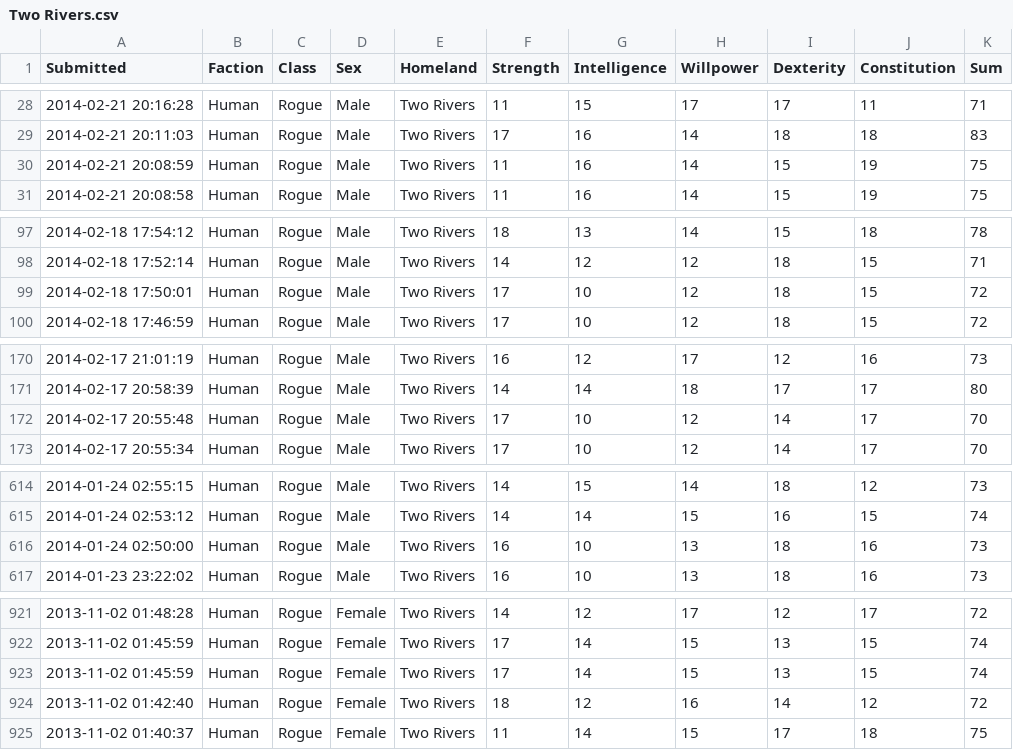
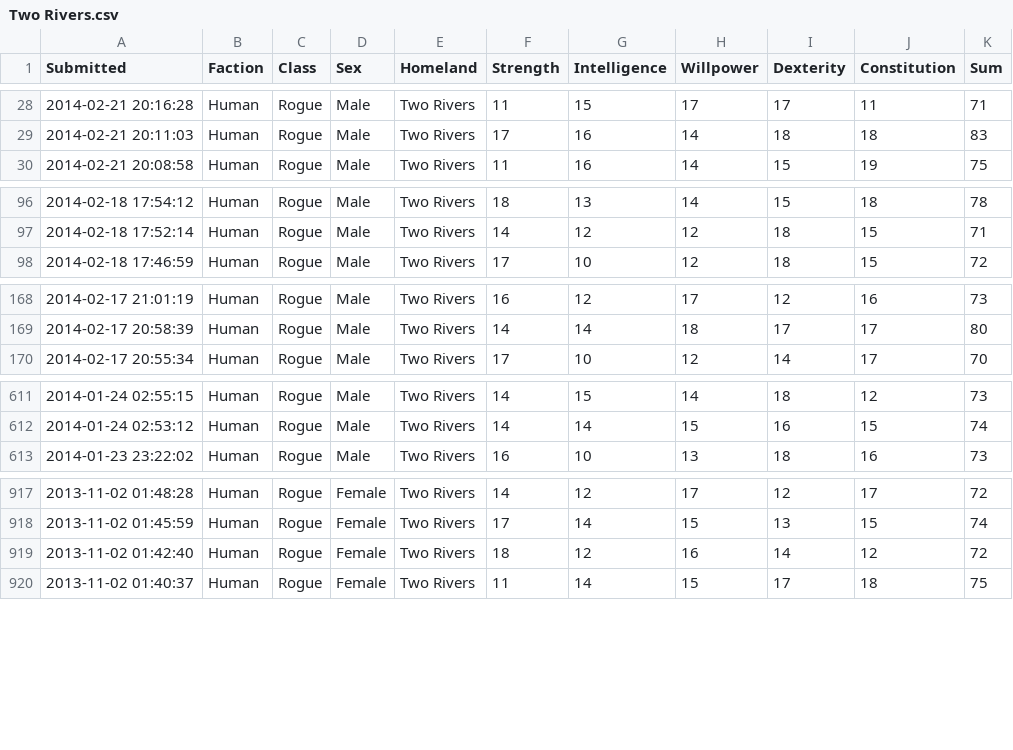
Before and after one commit to rascul/wotmad-stats, a CSV file: csv/Human/Rogue/Two Rivers.csv, drawn as a sheet; only a part is shown, gaps mark what is left out; the diff covers the shown part only; the diff names each change by its address in the sheet, - before the commit and + after, or states it on an @@ line.

```diff
--- a/csv/Human/Rogue/Two Rivers.csv
+++ b/csv/Human/Rogue/Two Rivers.csv
-row 30: 2014-02-21 20:08:59 | Human | Rogue | Male | Two Rivers | 11 | 16 | 14 | 15 | 19 | 75
-row 99: 2014-02-18 17:50:01 | Human | Rogue | Male | Two Rivers | 17 | 10 | 12 | 18 | 15 | 72
-row 172: 2014-02-17 20:55:48 | Human | Rogue | Male | Two Rivers | 17 | 10 | 12 | 14 | 17 | 70
-row 616: 2014-01-24 02:50:00 | Human | Rogue | Male | Two Rivers | 16 | 10 | 13 | 18 | 16 | 73
-row 923: 2013-11-02 01:45:59 | Human | Rogue | Female | Two Rivers | 17 | 14 | 15 | 13 | 15 | 74
```
Also changed, not shown: 7 removed rows elsewhere in this file, csv/Human/Channeler/Illian.csv, csv/Human/Channeler/Kandor.csv, 24 other files.
